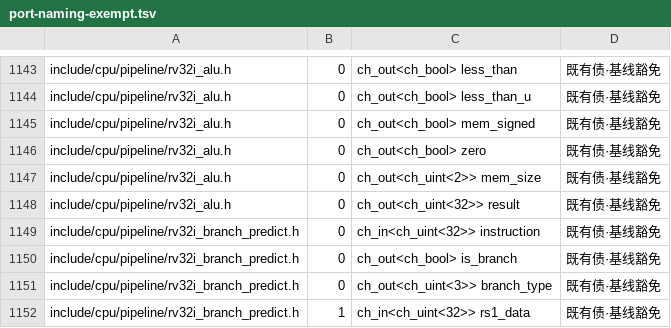
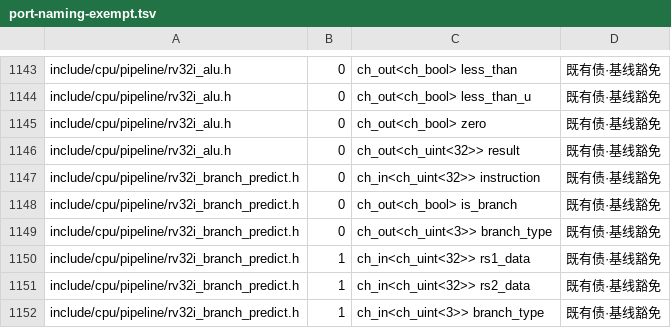
Before and after one commit to chisuhua/CppHDL, a TSV file: .rddf/checks/port-naming-exempt.tsv, drawn as a sheet; only a part is shown, gaps mark what is left out; the shorter side is filled out with more unchanged rows; the diff names each change by its address in the sheet, - before the commit and + after, or states it on an @@ line.

```diff
--- a/.rddf/checks/port-naming-exempt.tsv
+++ b/.rddf/checks/port-naming-exempt.tsv
-row 1145: include/cpu/pipeline/rv32i_alu.h | 0 | ch_out<ch_bool> mem_signed | 既有债·基线豁免
-row 1147: include/cpu/pipeline/rv32i_alu.h | 0 | ch_out<ch_uint<2>> mem_size | 既有债·基线豁免
```
Also changed, not shown: .rddf/checks/examples-rtl-sim-targets.tsv, .rddf/checks/public-api-removals.tsv, 13 other files.
